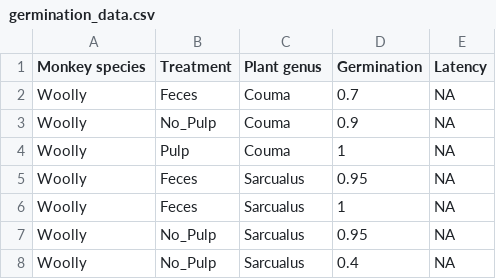
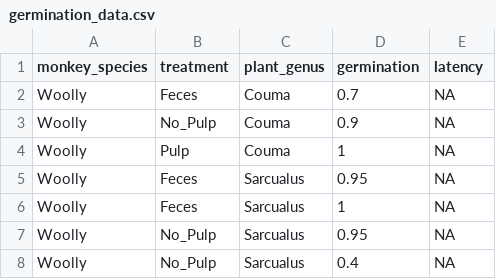
Before and after one commit to anorford/High-specialization-of-seed-dispersing-primates, a CSV file: germination_data.csv, drawn as a sheet; only a part is shown.

Commit message:
Add files via upload

```diff
--- a/germination_data.csv
+++ b/germination_data.csv
@@ -1,2 +1,2 @@
-Monkey species,Treatment,Plant genus,Germination,Latency
+monkey_species,treatment,plant_genus,germination,latency
 Woolly,Feces,Couma,0.7,NA
```
